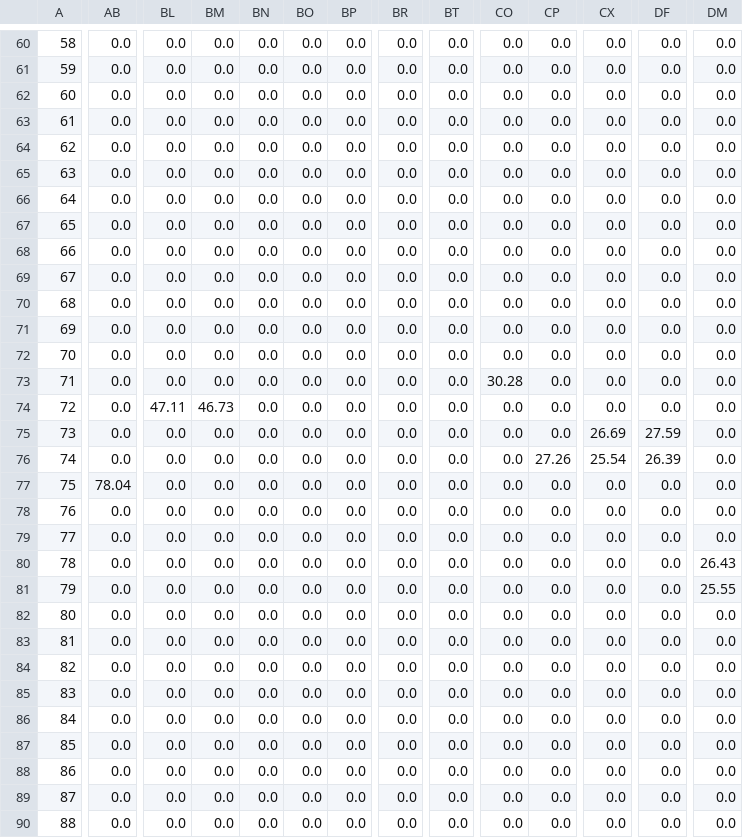
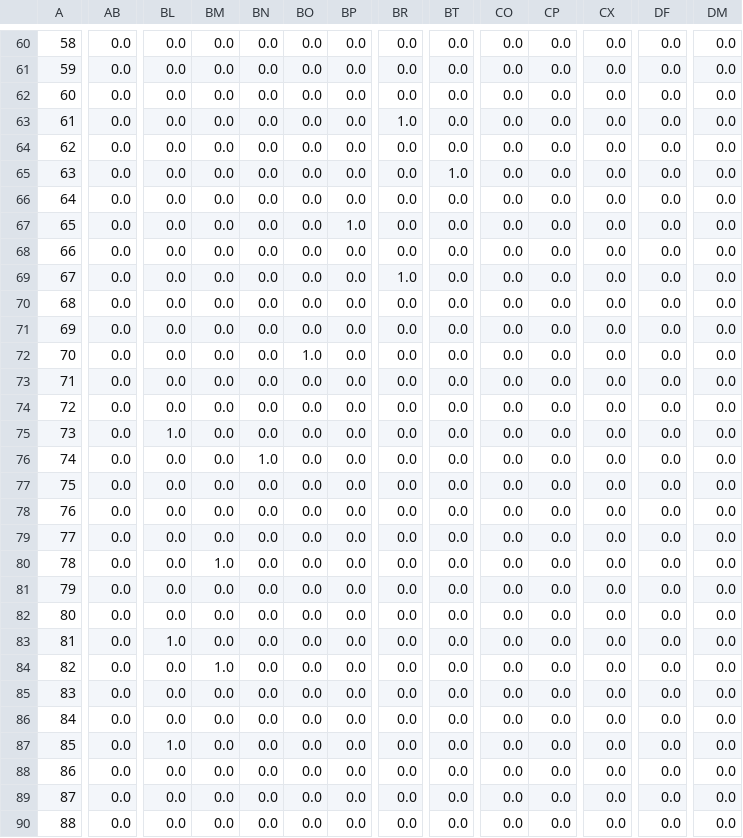
Before and after one commit to aravni2/cs437, a CSV file: test.csv, drawn as a sheet; only a part is shown, gaps mark what is left out; the diff covers the shown part only; the diff names each change by its address in the sheet, - before the commit and + after, or states it on an @@ line.

```diff
--- a/test.csv
+++ b/test.csv
-BR63: 0.0
+BR63: 1.0
-BT65: 0.0
+BT65: 1.0
-BP67: 0.0
+BP67: 1.0
-BR69: 0.0
+BR69: 1.0
-BO72: 0.0
+BO72: 1.0
-CO73: 30.28
+CO73: 0.0
-BL74: 47.11
+BL74: 0.0
-BM74: 46.73
+BM74: 0.0
-BL75: 0.0
+BL75: 1.0
-CX75: 26.69
+CX75: 0.0
-DF75: 27.59
+DF75: 0.0
-BN76: 0.0
+BN76: 1.0
-CP76: 27.26
+CP76: 0.0
-CX76: 25.54
+CX76: 0.0
-DF76: 26.39
+DF76: 0.0
-AB77: 78.04
+AB77: 0.0
-BM80: 0.0
+BM80: 1.0
-DM80: 26.43
+DM80: 0.0
-DM81: 25.55
+DM81: 0.0
-BL83: 0.0
+BL83: 1.0
-BM84: 0.0
+BM84: 1.0
-BL87: 0.0
+BL87: 1.0
```
Also changed, not shown: 30 edited cells elsewhere in this file, 2 other files.
